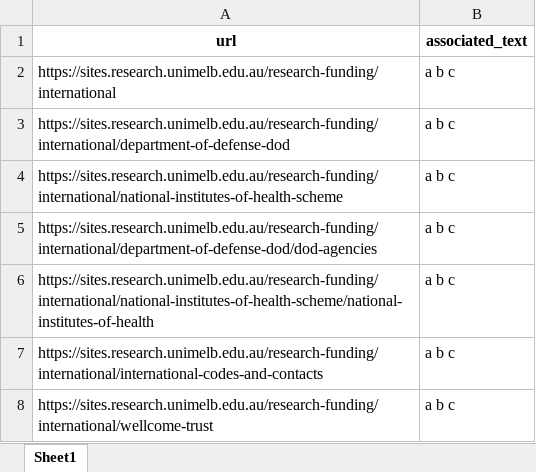
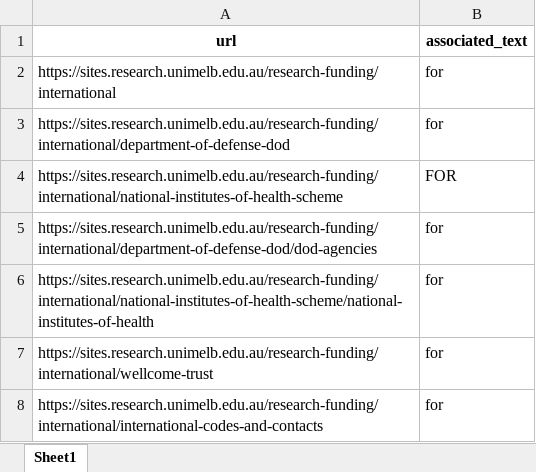
Before and after one commit to zhonghao-sheng/website_review_tool, an Excel workbook: download_table/output.xlsx, sheet Sheet1, drawn as a sheet; values as stored, in another font and other column widths than the file's, no borders; removed rows and columns are numbered as before the commit, all else as after; the diff names each change by its address in the sheet, - before the commit and + after, or states it on an @@ line.

```diff
--- a/download_table/output.xlsx (sheet Sheet1)
+++ b/download_table/output.xlsx (sheet Sheet1)
-B2:B3 (associated_text): a b c
+B2:B3 (associated_text): for
-B4 (associated_text): a b c
+B4 (associated_text): FOR
-B5:B6 (associated_text): a b c
+B5:B6 (associated_text): for
-row 7: https://sites.research.unimelb.edu.au/research-funding/international/international-codes-and-contacts | a b c
-B7 (associated_text): a b c
+B7 (associated_text): for
+row 8: https://sites.research.unimelb.edu.au/research-funding/international/international-codes-and-contacts | for
```
Also changed, not shown: download_table/uom_sign_links.xlsx, 2 other files.
